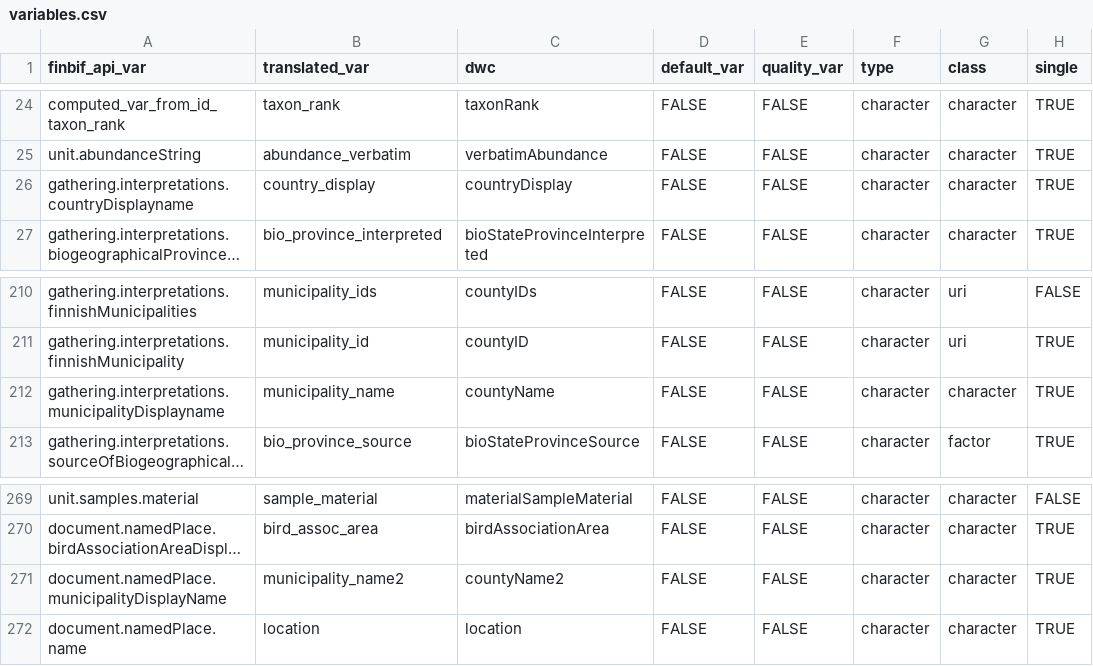
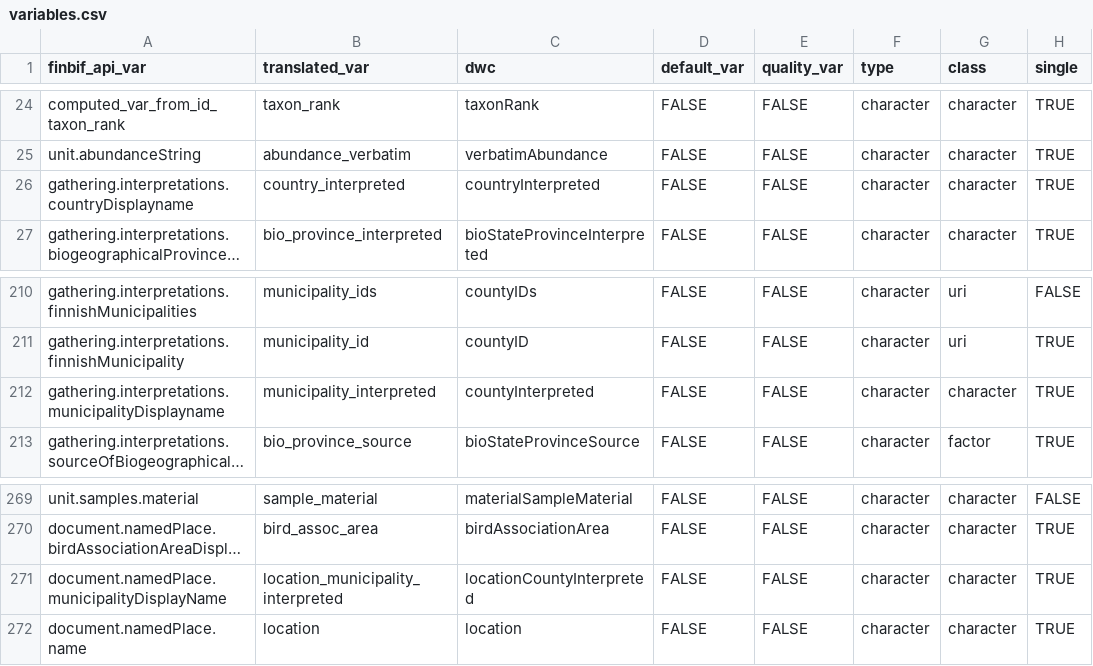
Before and after one commit to luomus/finbif, a CSV file: data-raw/variables.csv, drawn as a sheet; only a part is shown, gaps mark what is left out; long unchanged cells end in …; the diff names each change by its address in the sheet, - before the commit and + after, or states it on an @@ line.

Commit message:
Update var names

```diff
--- a/data-raw/variables.csv
+++ b/data-raw/variables.csv
-B26 (translated_var): country_display
+B26 (translated_var): country_interpreted
-C26 (dwc): countryDisplay
+C26 (dwc): countryInterpreted
-B212 (translated_var): municipality_name
+B212 (translated_var): municipality_interpreted
-C212 (dwc): countyName
+C212 (dwc): countyInterpreted
-B271 (translated_var): municipality_name2
+B271 (translated_var): location_municipality_interpreted
-C271 (dwc): countyName2
+C271 (dwc): locationCountyInterpreted
```
Also changed, not shown: 1 other file.
